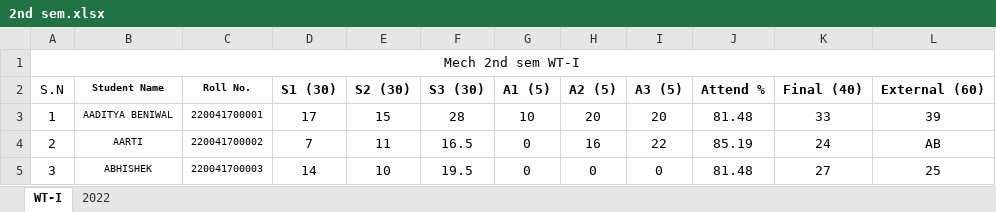
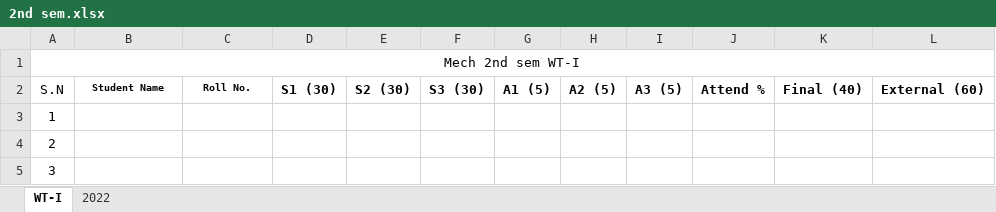
Before and after one commit to mechanicalcodingthunder/MechanicalCodingThunder.github.io, an Excel workbook: static/Upload/2nd sem.xlsx, sheet WT-I, drawn as a sheet; only a part is shown; values as stored, in another font and other column widths than the file's, no borders; conditional formats not drawn; the diff covers the shown part only; the diff names each change by its address in the sheet, - before the commit and + after, or states it on an @@ line.

```diff
--- a/static/Upload/2nd sem.xlsx (sheet WT-I)
+++ b/static/Upload/2nd sem.xlsx (sheet WT-I)
-B3: AADITYA BENIWAL
+B3: (empty)
-C3: 220041700001
+C3: (empty)
-D3: 17
+D3: (empty)
-E3: 15
+E3: (empty)
-F3: 28
+F3: (empty)
-G3: 10
+G3: (empty)
-H3: 20
+H3: (empty)
-I3: 20
+I3: (empty)
-J3: 81.48
+J3: (empty)
-K3: 33
+K3: (empty)
-L3: 39
+L3: (empty)
-B4: AARTI
+B4: (empty)
-C4: 220041700002
+C4: (empty)
-D4: 7
+D4: (empty)
-E4: 11
+E4: (empty)
-F4: 16.5
+F4: (empty)
-G4:G5: 0
+G4:G5: (empty)
-H4: 16
+H4: (empty)
-I4: 22
+I4: (empty)
-J4: 85.19
+J4: (empty)
-K4: 24
+K4: (empty)
-L4: AB
+L4: (empty)
-B5: ABHISHEK
+B5: (empty)
-C5: 220041700003
+C5: (empty)
-D5: 14
+D5: (empty)
-E5: 10
+E5: (empty)
-F5: 19.5
+F5: (empty)
-H5: 0
+H5: (empty)
-I5: 0
+I5: (empty)
-J5: 81.48
+J5: (empty)
-K5: 27
+K5: (empty)
-L5: 25
+L5: (empty)
```
Also changed, not shown: 1261 edited cells elsewhere in this sheet, static/Upload/4th sem.xlsx.
